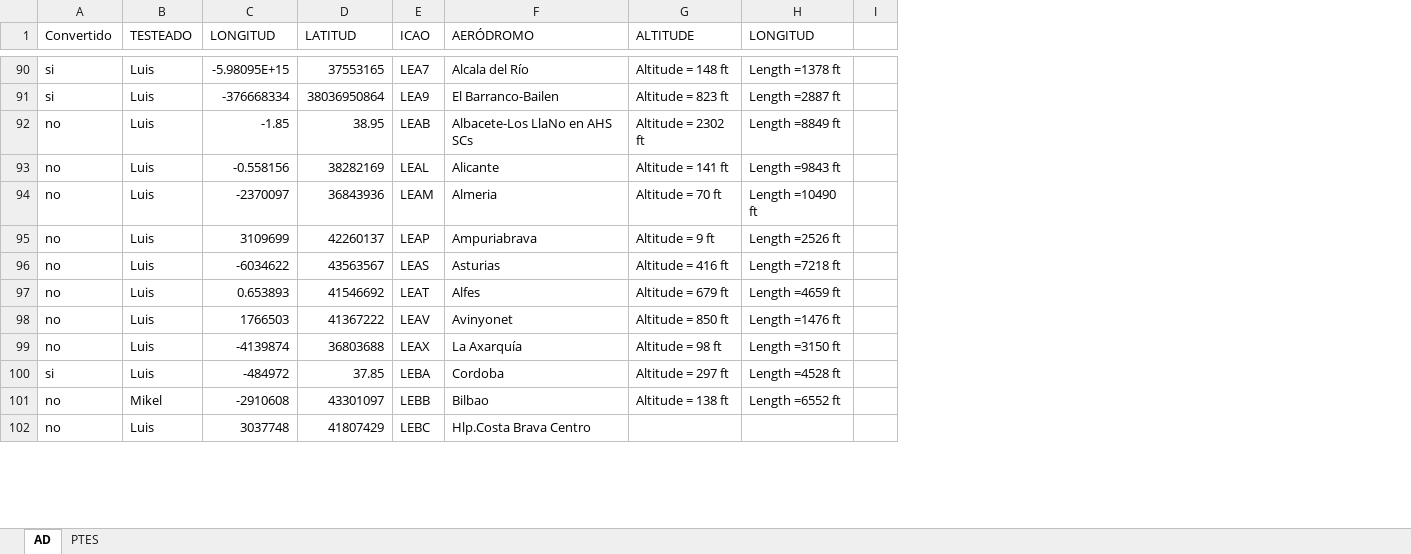
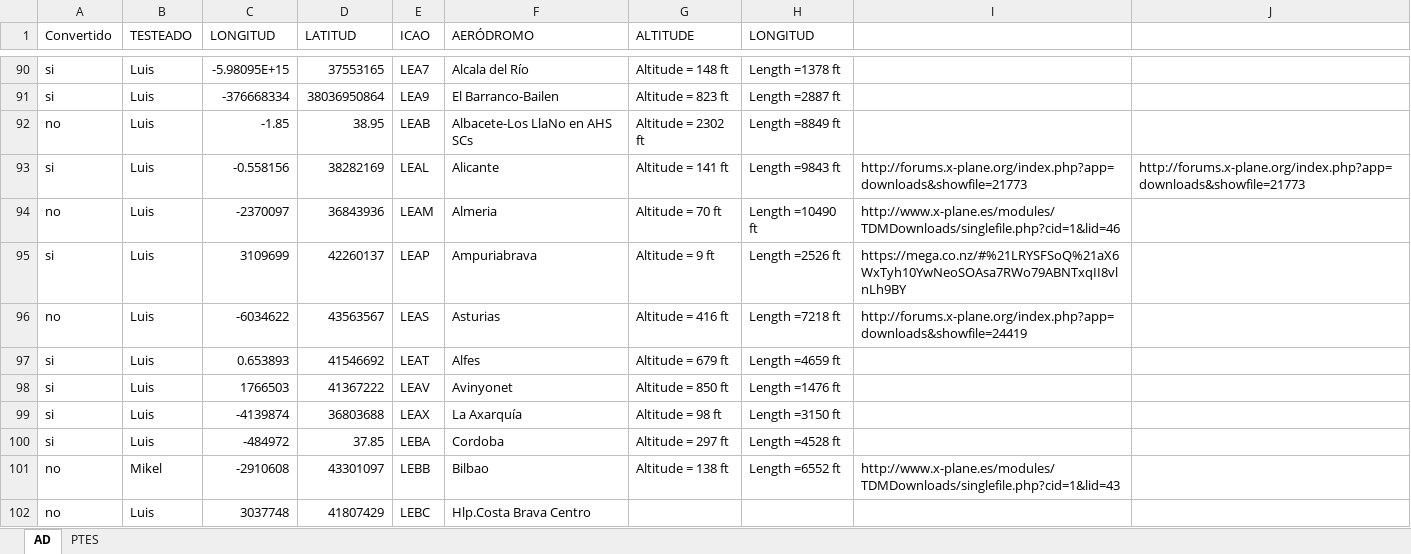
Before and after one commit to josemanuelgv/xplane-airhispania, an Excel workbook: airhispania-xsc/AirHispania Aerodromos.xlsx, sheet AD, drawn as a sheet; only a part is shown, gaps mark what is left out; values as stored, in another font and other column widths than the file's, no cell formats; removed rows and columns are numbered as before the commit, all else as after; the diff covers the shown part only; the diff names each change by its address in the sheet, - before the commit and + after, or states it on an @@ line.

Commit message:
Actualizacion excel aerodromos convertidos y enlaces a donde descargarlos

```diff
--- a/airhispania-xsc/AirHispania Aerodromos.xlsx (sheet AD)
+++ b/airhispania-xsc/AirHispania Aerodromos.xlsx (sheet AD)
-column I, empty
+column I, rows 93-101: http://forums.x-plane.org/index.php?app=downloads&showfile=21773 | http://www.x-plane.es/modules/TDMDownloads/singlefile.php?cid=1&lid=46 | https://mega.co.nz/#%21LRYSFSoQ%21aX6WxTyh10YwNeoSOAsa7RWo79ABNTxqII8vlnLh9BY | http://forums.x-plane.org/index.php?app=downloads&showfile=24419 |  |  |  |  | http://www.x-plane.es/modules/TDMDownloads/singlefile.php?cid=1&lid=43
+column J, row 93: http://forums.x-plane.org/index.php?app=downloads&showfile=21773
-A93 (Convertido): no
+A93 (Convertido): si
-A95 (Convertido): no
+A95 (Convertido): si
-A97:A99 (Convertido): no
+A97:A99 (Convertido): si
```
Also changed, not shown: 1 added row and 22 edited cells elsewhere in this sheet, cell formats, formulas that keep their value.
